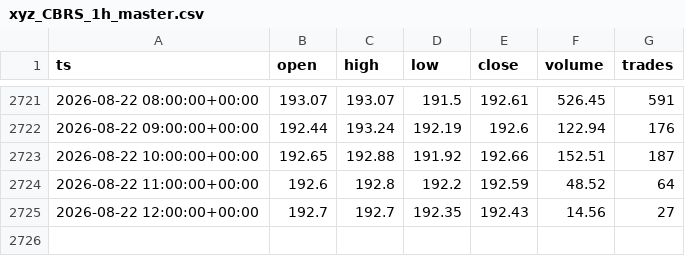
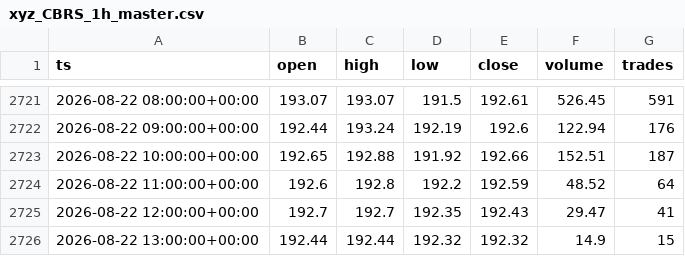
Before and after one commit to marsierz-ui/CBRS_data, a CSV file: out/xyz_CBRS_1h_master.csv, drawn as a sheet; only a part is shown, gaps mark what is left out.

```diff
--- a/out/xyz_CBRS_1h_master.csv
+++ b/out/xyz_CBRS_1h_master.csv
@@ -2724,2 +2724,3 @@ ts,open,high,low,close,volume,trades
 2026-08-22 11:00:00+00:00,192.6,192.8,192.2,192.59,48.52,64
-2026-08-22 12:00:00+00:00,192.7,192.7,192.35,192.43,14.56,27
+2026-08-22 12:00:00+00:00,192.7,192.7,192.35,192.43,29.47,41
+2026-08-22 13:00:00+00:00,192.44,192.44,192.32,192.32,14.9,15
```
Also changed, not shown: out/xyz_CBRS_1d_master.csv, out/xyz_CBRS_30m_master.csv, 1 other file.
